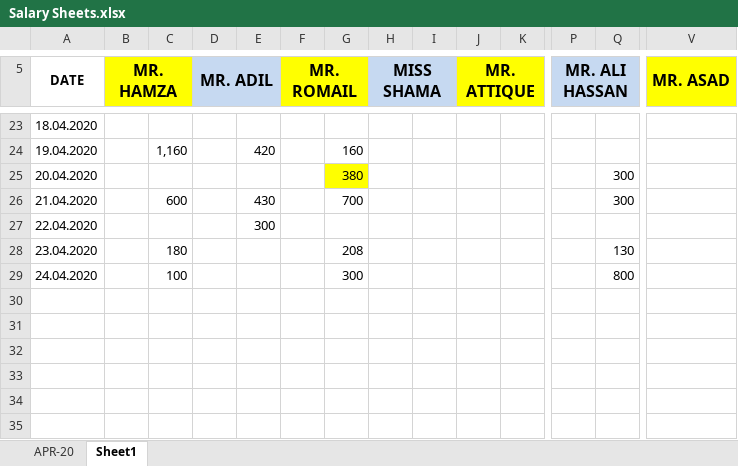
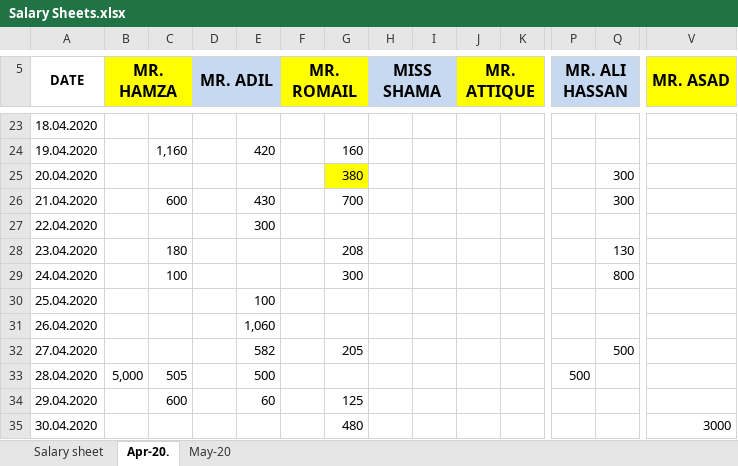
Before and after one commit to waqas3467605798/dixy-record, an Excel workbook: Salary Sheets.xlsx, sheet Apr-20., drawn as a sheet; only a part is shown, gaps mark what is left out; values as stored, in another font and other column widths than the file's, no borders; rows hold the shown columns only; the diff names each change by its address in the sheet, - before the commit and + after, or states it on an @@ line.

```diff
--- a/Salary Sheets.xlsx (sheet Apr-20.)
+++ b/Salary Sheets.xlsx (sheet Apr-20.)
-sheet tab: APR-20
+sheet tab: Salary sheet
-sheet tab: Sheet1
+sheet tab: Apr-20.
+sheet tab: May-20
+row 30: 25.04.2020 |  |  |  | 100
+row 31: 26.04.2020 |  |  |  | 1,060
+row 32: 27.04.2020 |  |  |  | 582 |  | 205 |  |  |  |  |  | 500
+row 33: 28.04.2020 | 5,000 | 505 |  | 500 |  |  |  |  |  |  | 500
+row 34: 29.04.2020 |  | 600 |  | 60 |  | 125
+row 35: 30.04.2020 |  |  |  |  |  | 480 |  |  |  |  |  |  | 3000
```
Also changed, not shown: sheet Salary sheet, formulas that keep their value, 4 other files.
